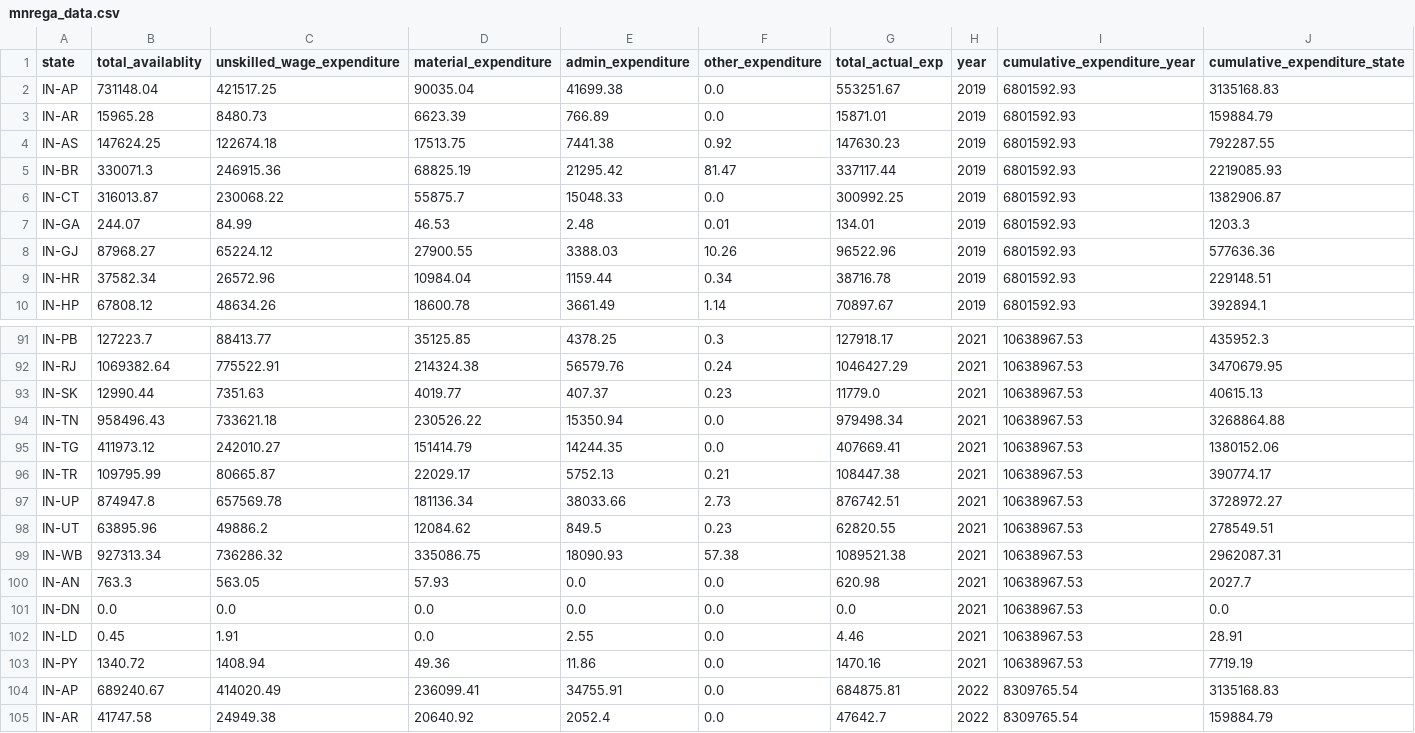
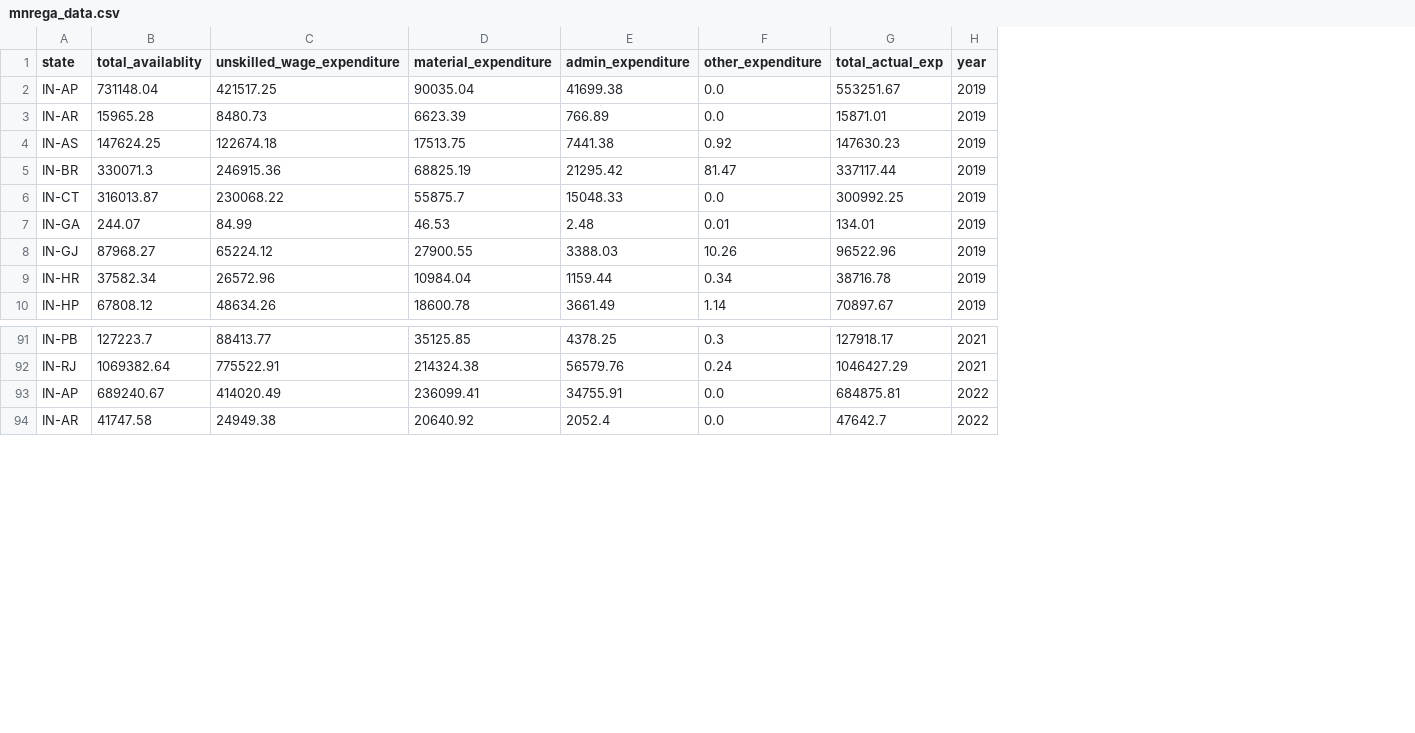
Before and after one commit to SameerEscalent/MGNREGAdata, a CSV file: mnrega_data.csv, drawn as a sheet; only a part is shown, gaps mark what is left out; the diff names each change by its address in the sheet, - before the commit and + after, or states it on an @@ line.

Commit message:
Update mnrega_data.csv

```diff
--- a/mnrega_data.csv
+++ b/mnrega_data.csv
-column I (cumulative_expenditure_year), rows 2-10: all 6801592.93; rows 91-92: 10638967.53 | 10638967.53; rows 104-105: 8309765.54 | 8309765.54
-column J (cumulative_expenditure_state), rows 2-10: 3135168.83 | 159884.79 | 792287.55 | 2219085.93 | 1382906.87 | 1203.3 | 577636.36 | 229148.51 | 392894.1; rows 91-92: 435952.3 | 3470679.95; rows 104-105: 3135168.83 | 159884.79
-row 93: IN-SK | 12990.44 | 7351.63 | 4019.77 | 407.37 | 0.23 | 11779.0 | 2021 | 10638967.53 | 40615.13
-row 94: IN-TN | 958496.43 | 733621.18 | 230526.22 | 15350.94 | 0.0 | 979498.34 | 2021 | 10638967.53 | 3268864.88
-row 95: IN-TG | 411973.12 | 242010.27 | 151414.79 | 14244.35 | 0.0 | 407669.41 | 2021 | 10638967.53 | 1380152.06
-row 96: IN-TR | 109795.99 | 80665.87 | 22029.17 | 5752.13 | 0.21 | 108447.38 | 2021 | 10638967.53 | 390774.17
-row 97: IN-UP | 874947.8 | 657569.78 | 181136.34 | 38033.66 | 2.73 | 876742.51 | 2021 | 10638967.53 | 3728972.27
-row 98: IN-UT | 63895.96 | 49886.2 | 12084.62 | 849.5 | 0.23 | 62820.55 | 2021 | 10638967.53 | 278549.51
-row 99: IN-WB | 927313.34 | 736286.32 | 335086.75 | 18090.93 | 57.38 | 1089521.38 | 2021 | 10638967.53 | 2962087.31
-row 100: IN-AN | 763.3 | 563.05 | 57.93 | 0.0 | 0.0 | 620.98 | 2021 | 10638967.53 | 2027.7
-row 101: IN-DN | 0.0 | 0.0 | 0.0 | 0.0 | 0.0 | 0.0 | 2021 | 10638967.53 | 0.0
-row 102: IN-LD | 0.45 | 1.91 | 0.0 | 2.55 | 0.0 | 4.46 | 2021 | 10638967.53 | 28.91
-row 103: IN-PY | 1340.72 | 1408.94 | 49.36 | 11.86 | 0.0 | 1470.16 | 2021 | 10638967.53 | 7719.19
```
